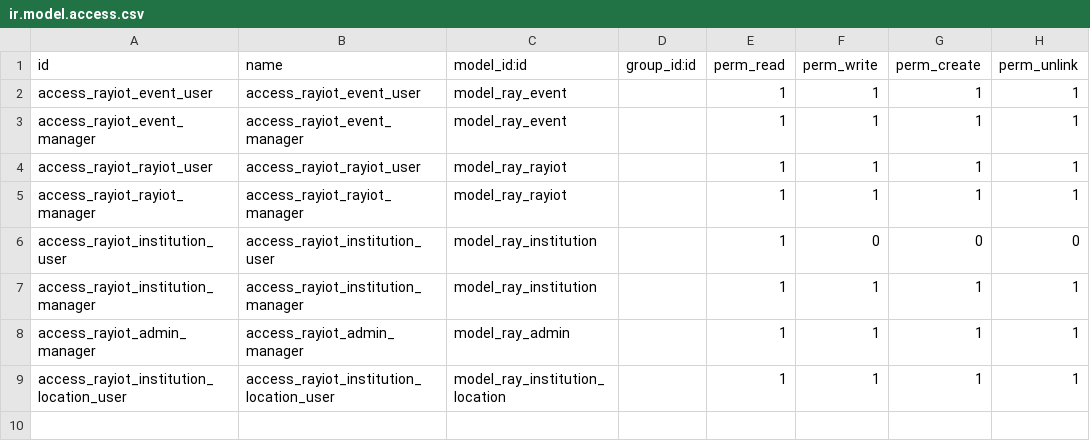
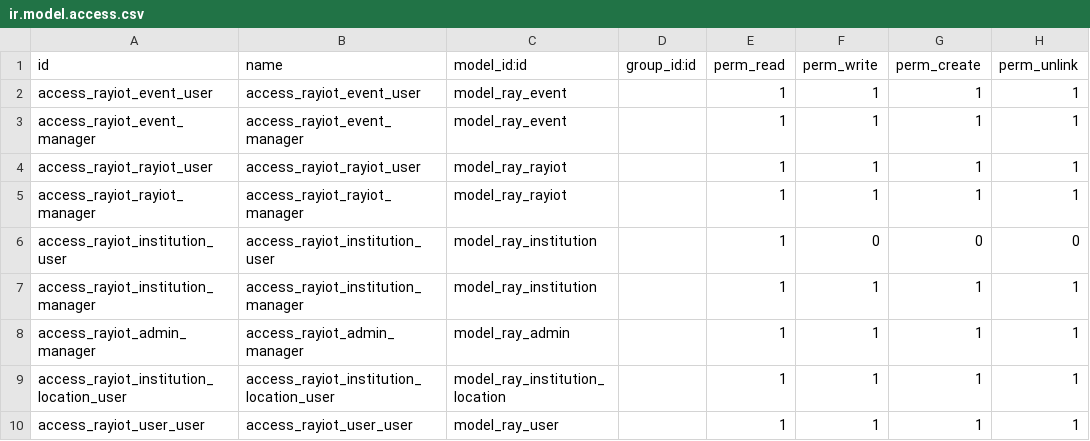
Before and after one commit to delapazOscar/RayIoT, a CSV file: rayiot/security/ir.model.access.csv, drawn as a sheet.

```diff
--- a/rayiot/security/ir.model.access.csv
+++ b/rayiot/security/ir.model.access.csv
@@ -9 +9,2 @@ access_rayiot_admin_manager,access_rayiot_admin_manager,model_ray_admin,,1,1,1,1
 access_rayiot_institution_location_user,access_rayiot_institution_location_user,model_ray_institution_location,,1,1,1,1
+access_rayiot_user_user,access_rayiot_user_user,model_ray_user,,1,1,1,1
```
Also changed, not shown: 15 other files.
